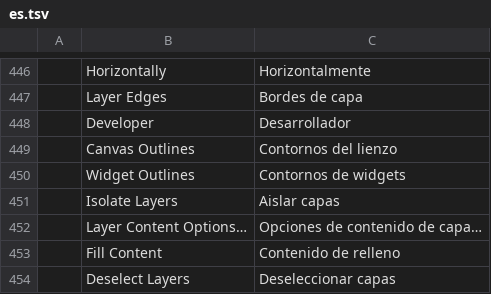
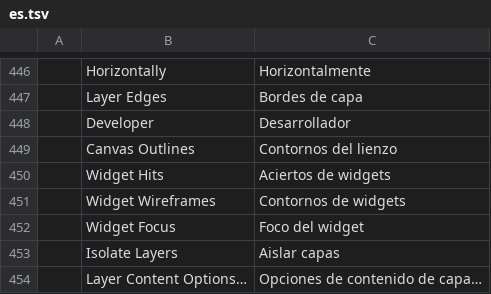
Before and after one commit to seandellis/photocraft, a TSV file: crates/ui-egui/src/i18n/es.tsv, drawn as a sheet; only a part is shown, gaps mark what is left out; the shorter side is filled out with more unchanged rows.

```diff
--- a/crates/ui-egui/src/i18n/es.tsv
+++ b/crates/ui-egui/src/i18n/es.tsv
@@ -449,3 +449,5 @@
 	Canvas Outlines	Contornos del lienzo
-	Widget Outlines	Contornos de widgets
+	Widget Hits	Aciertos de widgets
+	Widget Wireframes	Contornos de widgets
+	Widget Focus	Foco del widget
 	Isolate Layers	Aislar capas
```
Also changed, not shown: crates/ui-egui/src/i18n/cs.tsv, crates/ui-egui/src/i18n/ja.tsv, 26 other files.
